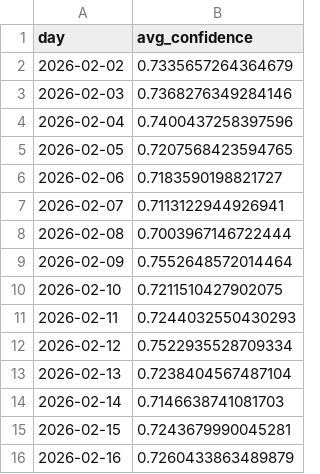
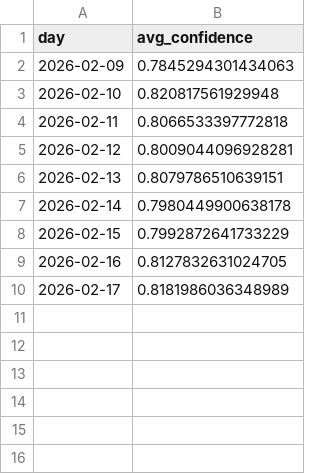
Before and after one commit to JayHarsha/uni-support-ai, a CSV file: outputs/drift_confidence_over_time.csv, drawn as a sheet.

Commit message:
Change monitoring layer to output logs

```diff
--- a/outputs/drift_confidence_over_time.csv
+++ b/outputs/drift_confidence_over_time.csv
@@ -1,16 +1,10 @@
 day,avg_confidence
-2026-02-02,0.7335657264364679
-2026-02-03,0.7368276349284146
-2026-02-04,0.7400437258397596
-2026-02-05,0.7207568423594765
-2026-02-06,0.7183590198821727
-2026-02-07,0.7113122944926941
-2026-02-08,0.7003967146722444
-2026-02-09,0.7552648572014464
-2026-02-10,0.7211510427902075
-2026-02-11,0.7244032550430293
-2026-02-12,0.7522935528709334
-2026-02-13,0.7238404567487104
-2026-02-14,0.7146638741081703
-2026-02-15,0.7243679990045281
-2026-02-16,0.7260433863489879
+2026-02-09,0.7845294301434063
+2026-02-10,0.820817561929948
+2026-02-11,0.8066533397772818
+2026-02-12,0.8009044096928281
+2026-02-13,0.8079786510639151
+2026-02-14,0.7980449900638178
+2026-02-15,0.7992872641733229
+2026-02-16,0.8127832631024705
+2026-02-17,0.8181986036348989
```
Also changed, not shown: outputs/predictions.csv, 10 other files.
